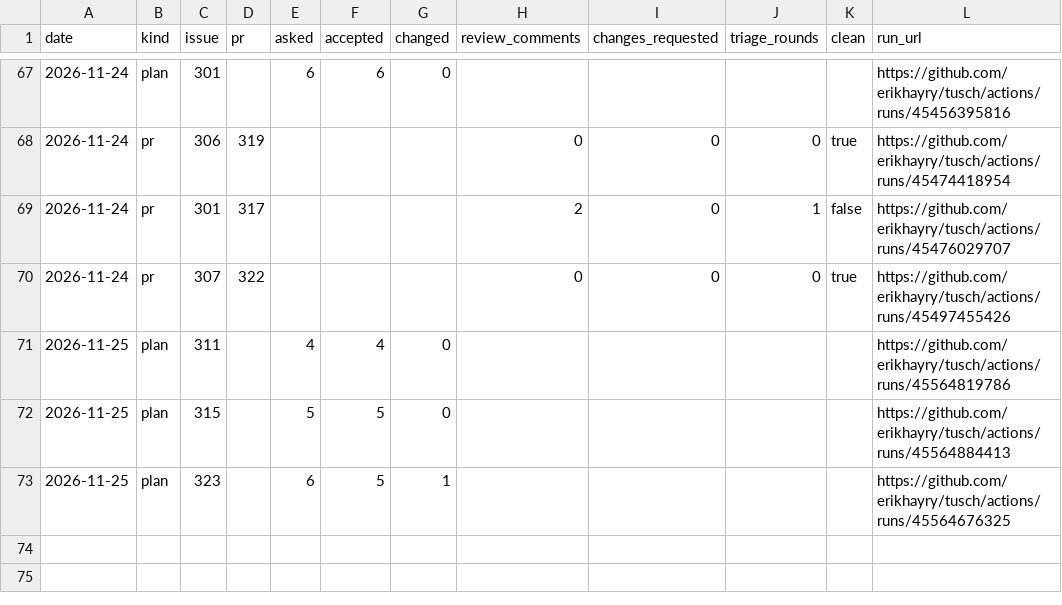
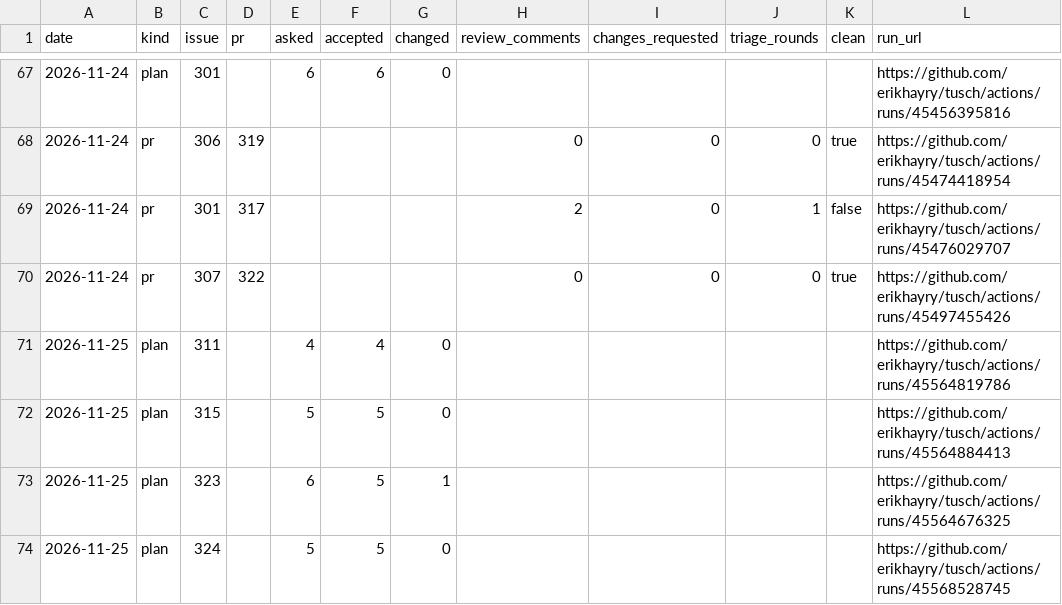
Before and after one commit to erikhayry/tusch, a CSV file: trust.csv, drawn as a sheet; only a part is shown, gaps mark what is left out; the diff names each change by its address in the sheet, - before the commit and + after, or states it on an @@ line.

```diff
--- a/trust.csv
+++ b/trust.csv
+row 74: 2026-11-25 | plan | 324 |  | 5 | 5 | 0 |  |  |  |  | https://github.com/erikhayry/tusch/actions/runs/45568528745
```
